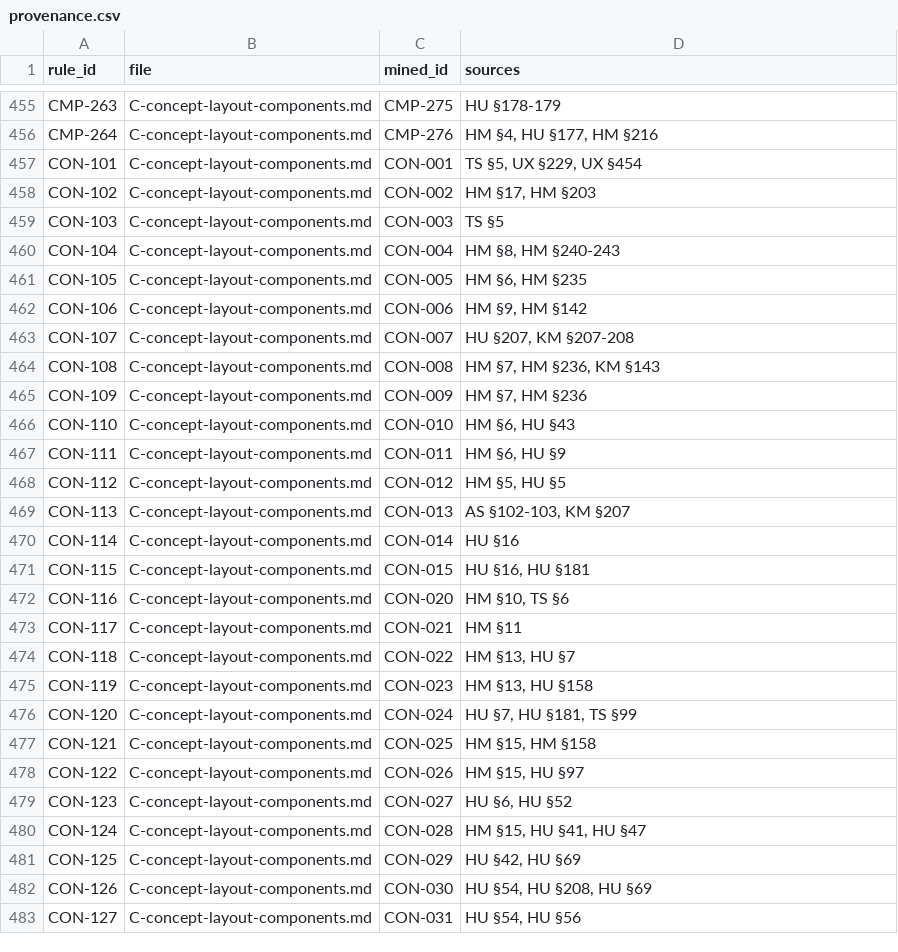
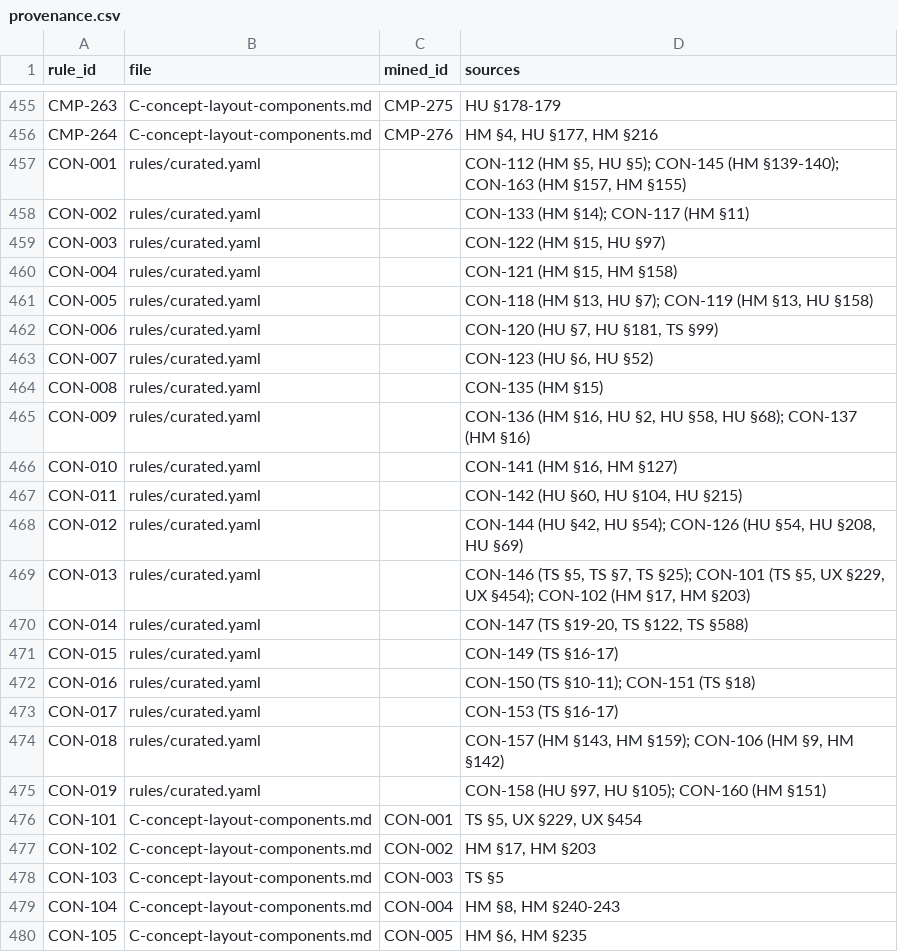
Before and after one commit to AI-DanNorth/unslop-skill, a CSV file: sources/provenance.csv, drawn as a sheet; only a part is shown, gaps mark what is left out; the shorter side is filled out with more unchanged rows; the diff names each change by its address in the sheet, - before the commit and + after, or states it on an @@ line.

```diff
--- a/sources/provenance.csv
+++ b/sources/provenance.csv
+row 457: CON-001 | rules/curated.yaml |  | CON-112 (HM §5, HU §5); CON-145 (HM §139-140); CON-163 (HM §157, HM §155)
+row 458: CON-002 | rules/curated.yaml |  | CON-133 (HM §14); CON-117 (HM §11)
+row 459: CON-003 | rules/curated.yaml |  | CON-122 (HM §15, HU §97)
+row 460: CON-004 | rules/curated.yaml |  | CON-121 (HM §15, HM §158)
+row 461: CON-005 | rules/curated.yaml |  | CON-118 (HM §13, HU §7); CON-119 (HM §13, HU §158)
+row 462: CON-006 | rules/curated.yaml |  | CON-120 (HU §7, HU §181, TS §99)
+row 463: CON-007 | rules/curated.yaml |  | CON-123 (HU §6, HU §52)
+row 464: CON-008 | rules/curated.yaml |  | CON-135 (HM §15)
+row 465: CON-009 | rules/curated.yaml |  | CON-136 (HM §16, HU §2, HU §58, HU §68); CON-137 (HM §16)
+row 466: CON-010 | rules/curated.yaml |  | CON-141 (HM §16, HM §127)
+row 467: CON-011 | rules/curated.yaml |  | CON-142 (HU §60, HU §104, HU §215)
+row 468: CON-012 | rules/curated.yaml |  | CON-144 (HU §42, HU §54); CON-126 (HU §54, HU §208, HU §69)
+row 469: CON-013 | rules/curated.yaml |  | CON-146 (TS §5, TS §7, TS §25); CON-101 (TS §5, UX §229, UX §454); CON-102 (HM §17, HM §203)
+row 470: CON-014 | rules/curated.yaml |  | CON-147 (TS §19-20, TS §122, TS §588)
+row 471: CON-015 | rules/curated.yaml |  | CON-149 (TS §16-17)
+row 472: CON-016 | rules/curated.yaml |  | CON-150 (TS §10-11); CON-151 (TS §18)
+row 473: CON-017 | rules/curated.yaml |  | CON-153 (TS §16-17)
+row 474: CON-018 | rules/curated.yaml |  | CON-157 (HM §143, HM §159); CON-106 (HM §9, HM §142)
+row 475: CON-019 | rules/curated.yaml |  | CON-158 (HU §97, HU §105); CON-160 (HM §151)
```
Also changed, not shown: 12 other files.
